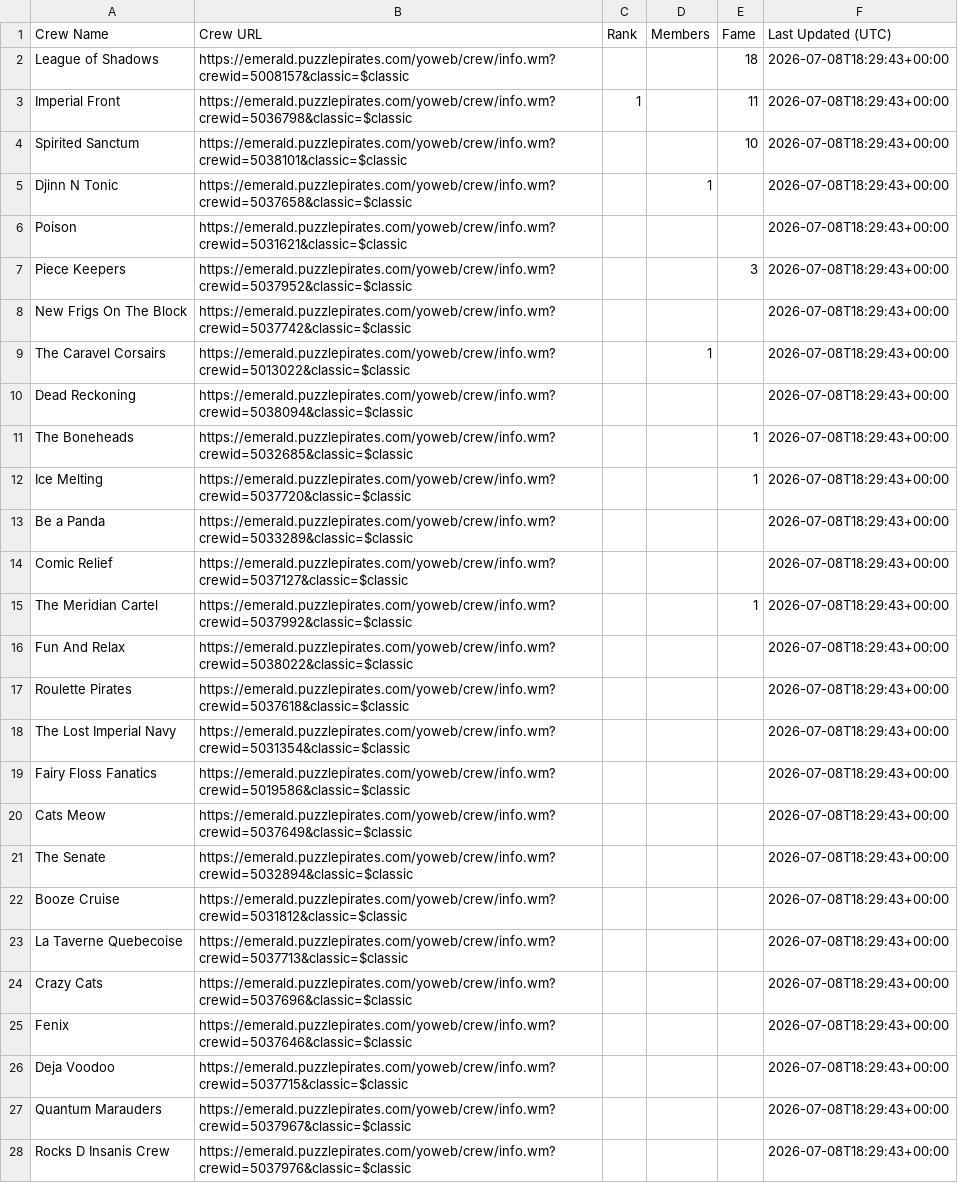
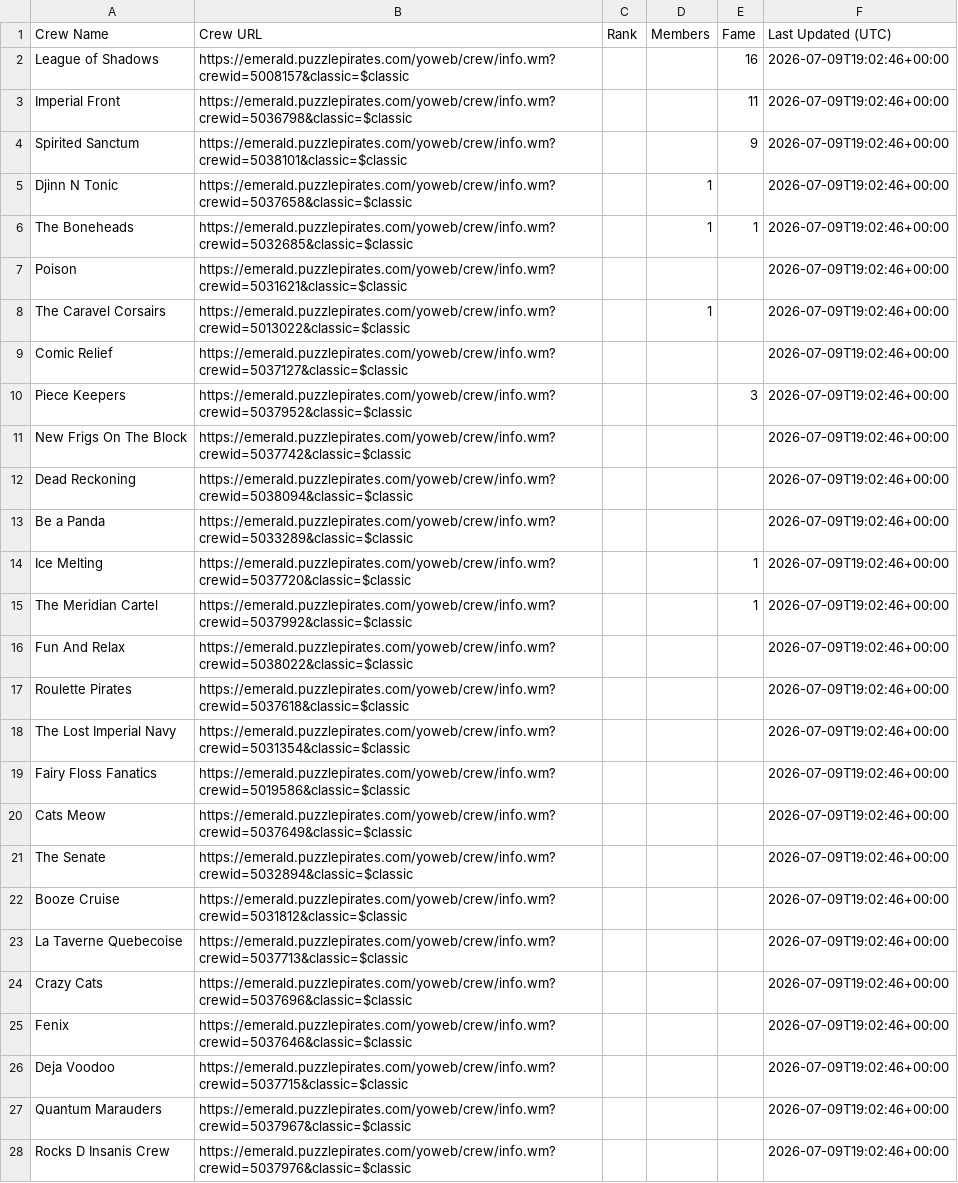
Before and after one commit to RikitoC/RikitoC.github.io, a CSV file: data/crews.csv, drawn as a sheet; removed rows and columns are numbered as before the commit, all else as after; the diff names each change by its address in the sheet, - before the commit and + after, or states it on an @@ line.

```diff
--- a/data/crews.csv
+++ b/data/crews.csv
-E2 (Fame): 18
+E2 (Fame): 16
-F2:F5 (Last Updated (UTC)): 2026-07-08T18:29:43+00:00
+F2:F5 (Last Updated (UTC)): 2026-07-09T19:02:46+00:00
-C3 (Rank): 1
+C3 (Rank): (empty)
-E4 (Fame): 10
+E4 (Fame): 9
+row 6: The Boneheads | https://emerald.puzzlepirates.com/yoweb/crew/info.wm?crewid=5032685&classic=$classic |  | 1 | 1 | 2026-07-09T19:02:46+00:00
-F7 (Last Updated (UTC)): 2026-07-08T18:29:43+00:00
+F7 (Last Updated (UTC)): 2026-07-09T19:02:46+00:00
+row 8: The Caravel Corsairs | https://emerald.puzzlepirates.com/yoweb/crew/info.wm?crewid=5013022&classic=$classic |  | 1 |  | 2026-07-09T19:02:46+00:00
+row 9: Comic Relief | https://emerald.puzzlepirates.com/yoweb/crew/info.wm?crewid=5037127&classic=$classic |  |  |  | 2026-07-09T19:02:46+00:00
-F10:F11 (Last Updated (UTC)): 2026-07-08T18:29:43+00:00
+F10:F11 (Last Updated (UTC)): 2026-07-09T19:02:46+00:00
-row 9: The Caravel Corsairs | https://emerald.puzzlepirates.com/yoweb/crew/info.wm?crewid=5013022&classic=$classic |  | 1 |  | 2026-07-08T18:29:43+00:00
-F12 (Last Updated (UTC)): 2026-07-08T18:29:43+00:00
+F12 (Last Updated (UTC)): 2026-07-09T19:02:46+00:00
-row 11: The Boneheads | https://emerald.puzzlepirates.com/yoweb/crew/info.wm?crewid=5032685&classic=$classic |  |  | 1 | 2026-07-08T18:29:43+00:00
+row 13: Be a Panda | https://emerald.puzzlepirates.com/yoweb/crew/info.wm?crewid=5033289&classic=$classic |  |  |  | 2026-07-09T19:02:46+00:00
-F14 (Last Updated (UTC)): 2026-07-08T18:29:43+00:00
+F14 (Last Updated (UTC)): 2026-07-09T19:02:46+00:00
-row 13: Be a Panda | https://emerald.puzzlepirates.com/yoweb/crew/info.wm?crewid=5033289&classic=$classic |  |  |  | 2026-07-08T18:29:43+00:00
-row 14: Comic Relief | https://emerald.puzzlepirates.com/yoweb/crew/info.wm?crewid=5037127&classic=$classic |  |  |  | 2026-07-08T18:29:43+00:00
-F15:F28 (Last Updated (UTC)): 2026-07-08T18:29:43+00:00
+F15:F28 (Last Updated (UTC)): 2026-07-09T19:02:46+00:00
```
Also changed, not shown: data/crew_details.csv, data/external_pirates_latest.csv, 4 other files.
